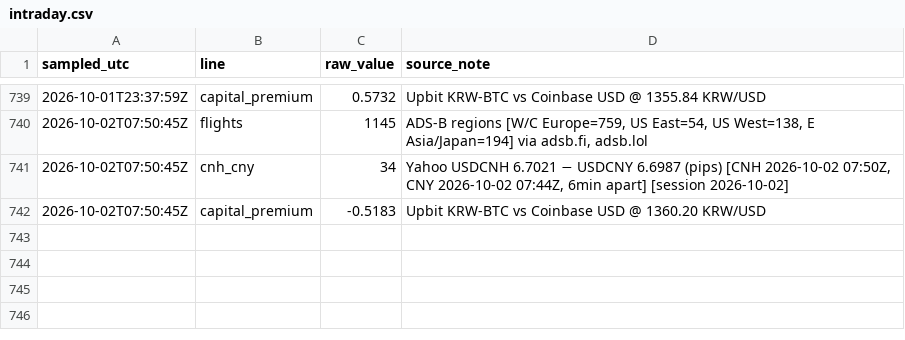
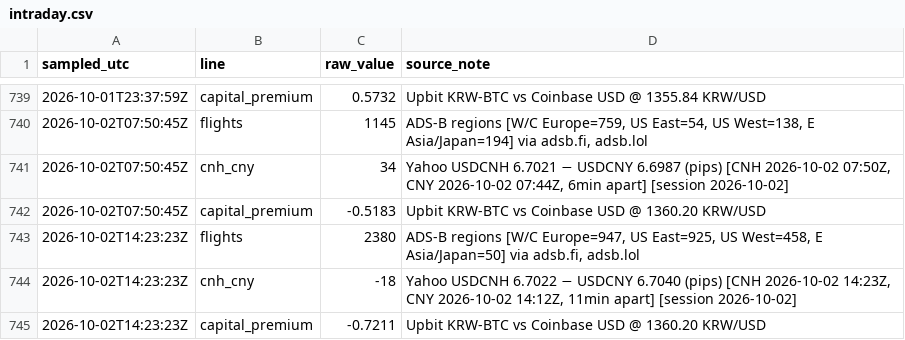
Before and after one commit to wan9yu/tremor, a CSV file: data/intraday.csv, drawn as a sheet; only a part is shown, gaps mark what is left out.

```diff
--- a/data/intraday.csv
+++ b/data/intraday.csv
@@ -742 +742,4 @@ sampled_utc,line,raw_value,source_note
 2026-10-02T07:50:45Z,capital_premium,-0.5183,Upbit KRW-BTC vs Coinbase USD @ 1360.20 KRW/USD
+2026-10-02T14:23:23Z,flights,2380,"ADS-B regions [W/C Europe=947, US East=925, US West=458, E Asia/Japan=50] via adsb.fi, adsb.lol"
+2026-10-02T14:23:23Z,cnh_cny,-18,"Yahoo USDCNH 6.7022 − USDCNY 6.7040 (pips) [CNH 2026-10-02 14:23Z, CNY 2026-10-02 14:12Z, 11min apart] [session 2026-10-02]"
+2026-10-02T14:23:23Z,capital_premium,-0.7211,Upbit KRW-BTC vs Coinbase USD @ 1360.20 KRW/USD
```
